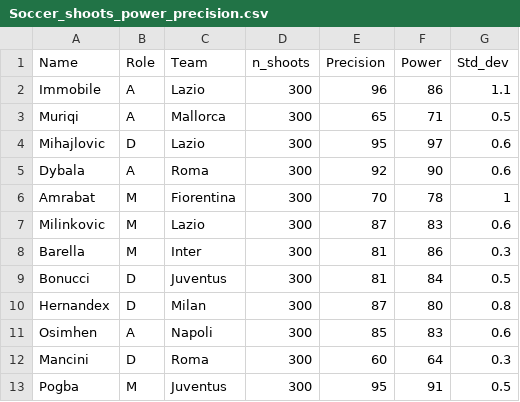
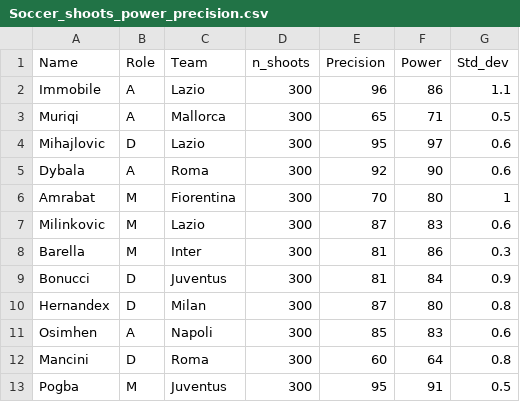
Before and after one commit to ianni-phd/Datasets, a CSV file: Soccer_shoots_power_precision.csv, drawn as a sheet.

Commit message:
Update Soccer_shoots_power_precision.csv

```diff
--- a/Soccer_shoots_power_precision.csv
+++ b/Soccer_shoots_power_precision.csv
@@ -5,9 +5,9 @@ Mihajlovic;D;Lazio;300;95;97;0.6
 Dybala;A;Roma;300;92;90;0.6
-Amrabat;M;Fiorentina;300;70;78;1
+Amrabat;M;Fiorentina;300;70;80;1
 Milinkovic;M;Lazio;300;87;83;0.6
 Barella;M;Inter;300;81;86;0.3
-Bonucci;D;Juventus;300;81;84;0.5
+Bonucci;D;Juventus;300;81;84;0.9
 Hernandex;D;Milan;300;87;80;0.8
 Osimhen;A;Napoli;300;85;83;0.6
-Mancini;D;Roma;300;60;64;0.3
+Mancini;D;Roma;300;60;64;0.8
 Pogba;M;Juventus;300;95;91;0.5
```
